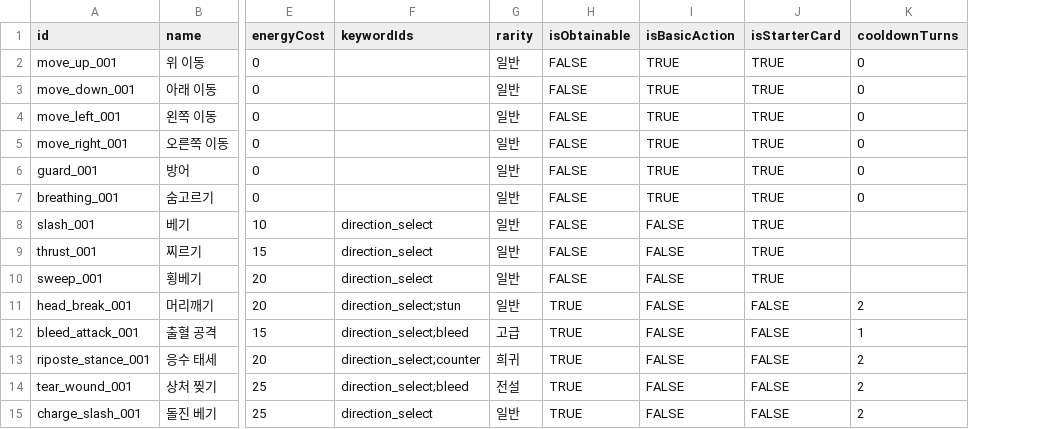
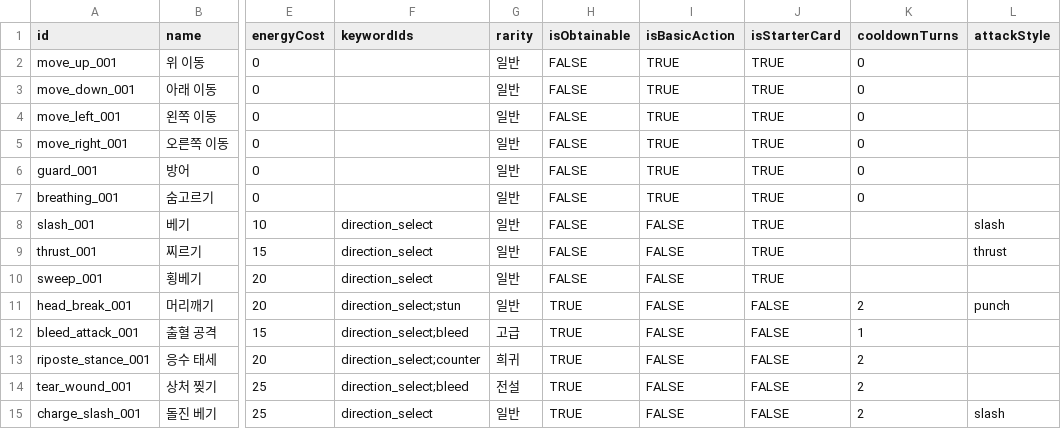
Before and after one commit to kkjjwwww/DuelHero, a CSV file: Assets/Data/CardSheets/Cards.csv, drawn as a sheet; only a part is shown, gaps mark what is left out; the diff names each change by its address in the sheet, - before the commit and + after, or states it on an @@ line.

```diff
--- a/Assets/Data/CardSheets/Cards.csv
+++ b/Assets/Data/CardSheets/Cards.csv
+column L (attackStyle), rows 8-15: slash | thrust |  | punch |  |  |  | slash
```
Also changed, not shown: 30 other files.
